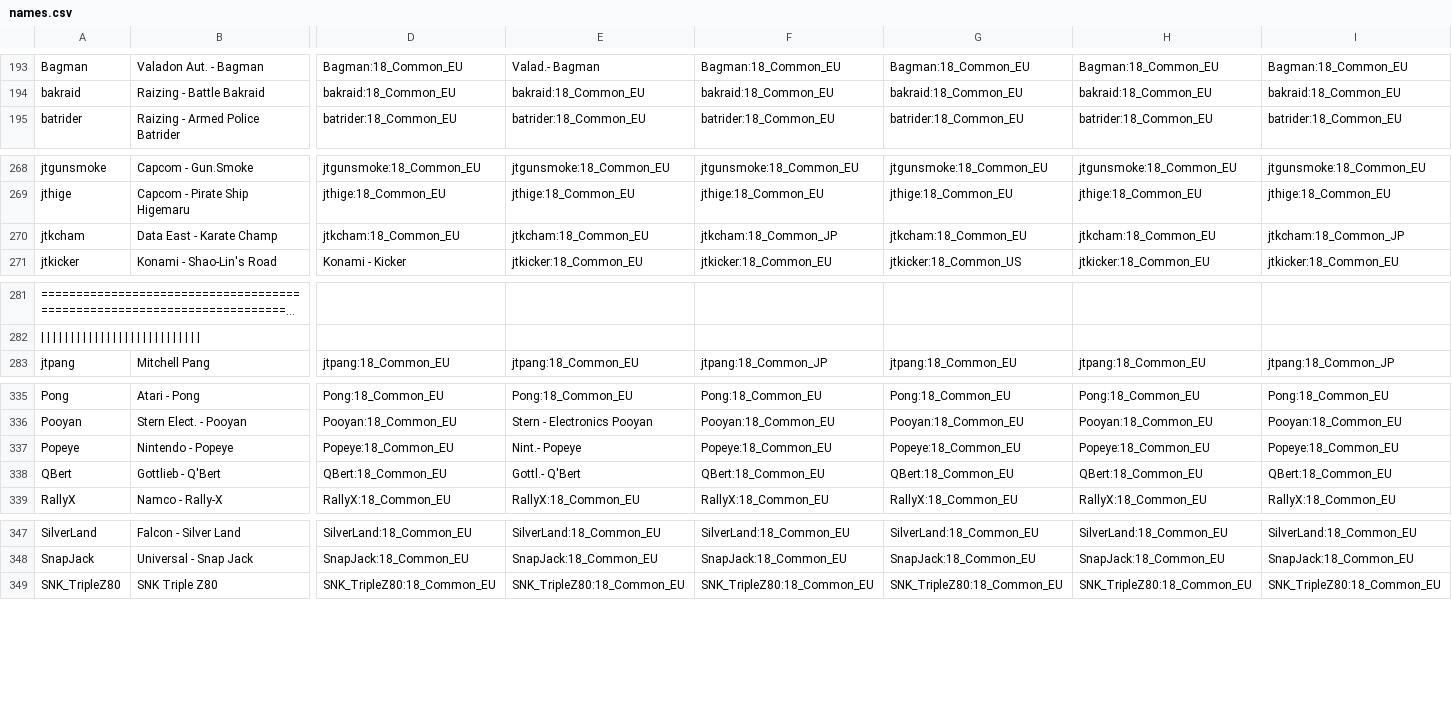
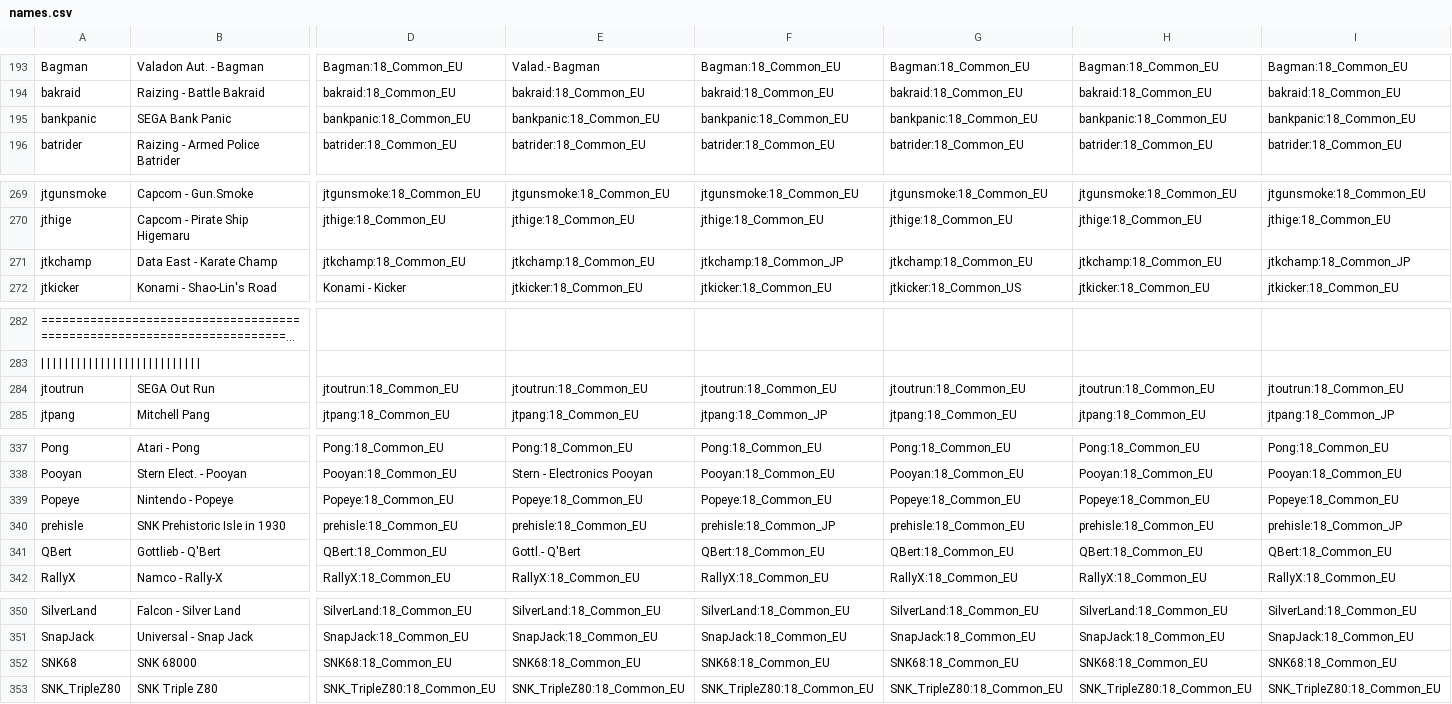
Before and after one commit to ThreepwoodLeBrush/Names_MiSTer, a CSV file: names.csv, drawn as a sheet; only a part is shown, gaps mark what is left out; long unchanged cells end in …; addresses are those after the commit; rows hold the shown columns only; the diff covers the shown part only; the diff names each change by its address in the sheet, - before the commit and + after, or states it on an @@ line.

Commit message:
Update names.csv

```diff
--- a/names.csv
+++ b/names.csv
+row 195: bankpanic | SEGA Bank Panic | bankpanic:18_Common_EU | bankpanic:18_Common_EU | bankpanic:18_Common_EU | bankpanic:18_Common_EU | bankpanic:18_Common_EU | bankpanic:18_Common_EU
-A271: jtkcham
+A271: jtkchamp
-D271: jtkcham:18_Common_EU
+D271: jtkchamp:18_Common_EU
-E271: jtkcham:18_Common_EU
+E271: jtkchamp:18_Common_EU
-F271: jtkcham:18_Common_JP
+F271: jtkchamp:18_Common_JP
-G271: jtkcham:18_Common_EU
+G271: jtkchamp:18_Common_EU
-H271: jtkcham:18_Common_EU
+H271: jtkchamp:18_Common_EU
-I271: jtkcham:18_Common_JP
+I271: jtkchamp:18_Common_JP
+row 284: jtoutrun | SEGA Out Run | jtoutrun:18_Common_EU | jtoutrun:18_Common_EU | jtoutrun:18_Common_EU | jtoutrun:18_Common_EU | jtoutrun:18_Common_EU | jtoutrun:18_Common_EU
-E339: Nint.- Popeye
+E339: Popeye:18_Common_EU
+row 340: prehisle | SNK Prehistoric Isle in 1930 | prehisle:18_Common_EU | prehisle:18_Common_EU | prehisle:18_Common_JP | prehisle:18_Common_EU | prehisle:18_Common_EU | prehisle:18_Common_JP
+row 352: SNK68 | SNK 68000 | SNK68:18_Common_EU | SNK68:18_Common_EU | SNK68:18_Common_EU | SNK68:18_Common_EU | SNK68:18_Common_EU | SNK68:18_Common_EU
```
Also changed, not shown: 5 edited cells elsewhere in this file.
